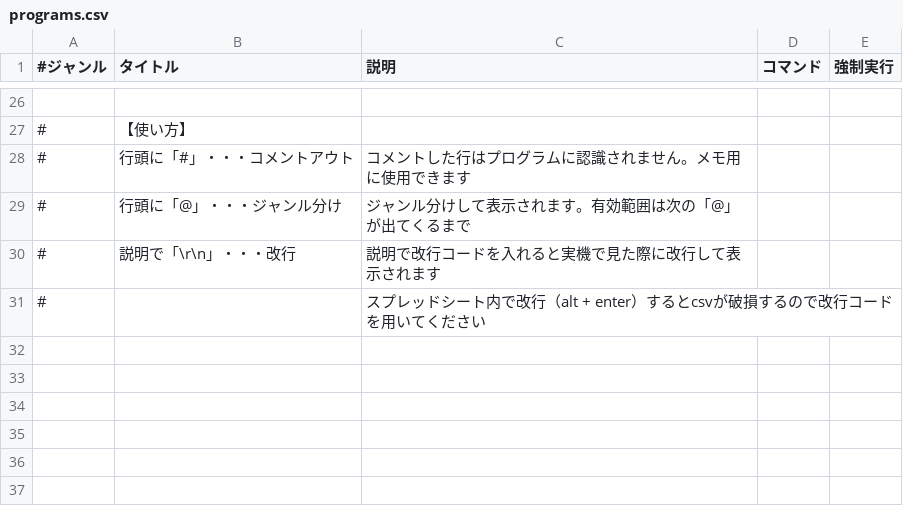
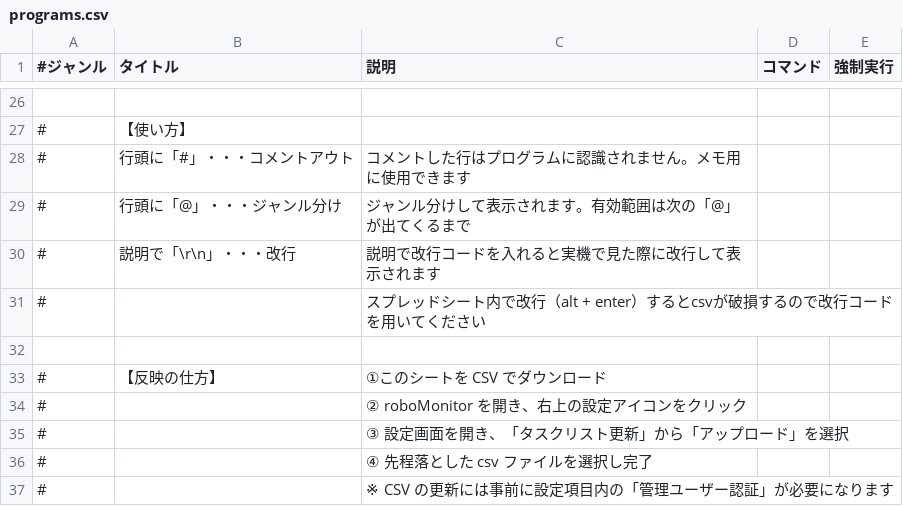
Before and after one commit to kyushun/roboMonitor, a CSV file: config/programs.csv, drawn as a sheet; only a part is shown, gaps mark what is left out.

```diff
--- a/config/programs.csv
+++ b/config/programs.csv
@@ -31 +31,7 @@
 #,,スプレッドシート内で改行（alt + enter）するとcsvが破損するので改行コードを用いてください,,
+,,,,
+#,【反映の仕方】,①このシートを CSV でダウンロード,,
+#,,② roboMonitor を開き、右上の設定アイコンをクリック,,
+#,,③ 設定画面を開き、「タスクリスト更新」から「アップロード」を選択,,
+#,,④ 先程落とした csv ファイルを選択し完了,,
+#,,※ CSV の更新には事前に設定項目内の「管理ユーザー認証」が必要になります,,
```
Also changed, not shown: 4 other files.
